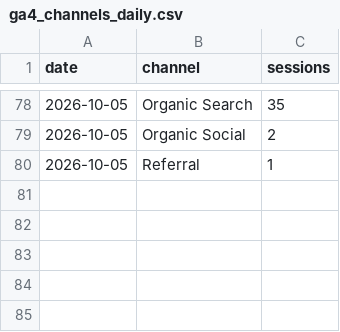
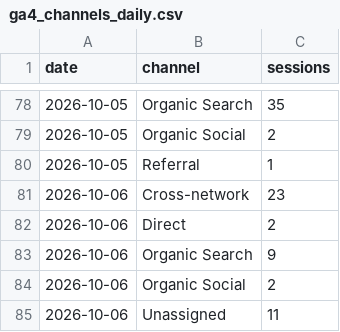
Before and after one commit to 610chris/610-sixten, a CSV file: journal_auto/analytics/data/daily/ga4_channels_daily.csv, drawn as a sheet; only a part is shown, gaps mark what is left out.

```diff
--- a/journal_auto/analytics/data/daily/ga4_channels_daily.csv
+++ b/journal_auto/analytics/data/daily/ga4_channels_daily.csv
@@ -80 +80,6 @@ date,channel,sessions
 2026-10-05,Referral,1
+2026-10-06,Cross-network,23
+2026-10-06,Direct,2
+2026-10-06,Organic Search,9
+2026-10-06,Organic Social,2
+2026-10-06,Unassigned,11
```
Also changed, not shown: journal_auto/analytics/data/daily/ga4_articles_28d.csv, journal_auto/analytics/data/daily/ga4_pages_daily.csv, 13 other files.
